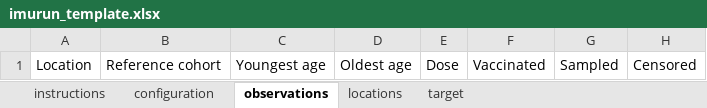
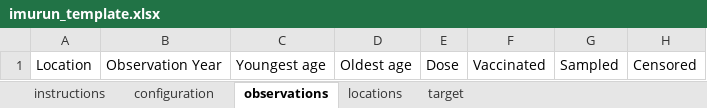
Before and after one commit to ACCIDDA/imuRUN, an Excel workbook: inst/templates/imurun_template.xlsx, sheet observations, drawn as a sheet; values as stored, in another font and other column widths than the file's, no borders; the diff names each change by its address in the sheet, - before the commit and + after, or states it on an @@ line.

```diff
--- a/inst/templates/imurun_template.xlsx (sheet observations)
+++ b/inst/templates/imurun_template.xlsx (sheet observations)
-B1: Reference cohort
+B1: Observation Year
```
Also changed, not shown: sheet instructions, sheet target, inst/extdata/imurun_example.xlsx, 49 other files.
